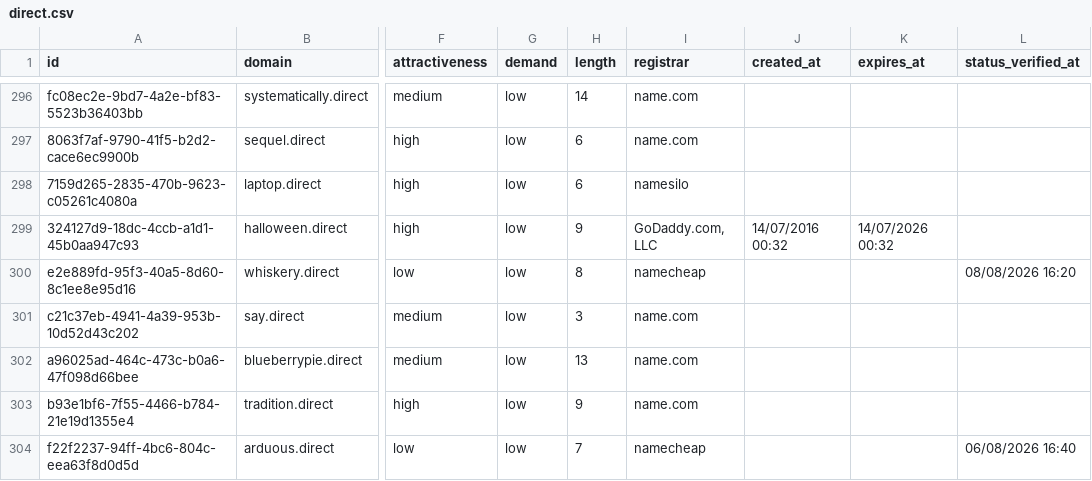
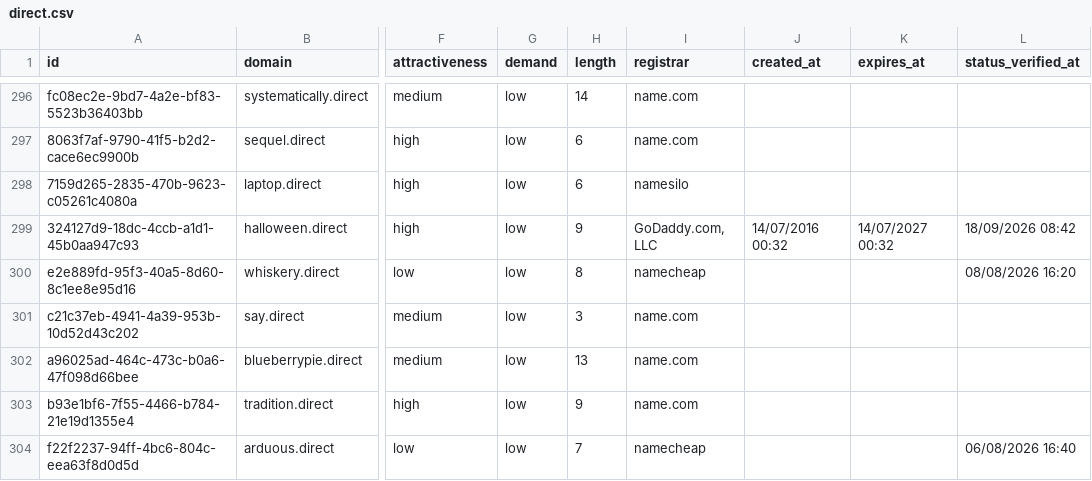
Before and after one commit to UniqueDomains/direct-oneword-domains, a CSV file: direct.csv, drawn as a sheet; only a part is shown, gaps mark what is left out; the diff names each change by its address in the sheet, - before the commit and + after, or states it on an @@ line.

Commit message:
Domains update

```diff
--- a/direct.csv
+++ b/direct.csv
-K299 (expires_at): 14/07/2026 00:32
+K299 (expires_at): 14/07/2027 00:32
-L299 (status_verified_at): (empty)
+L299 (status_verified_at): 18/09/2026 08:42
```
Also changed, not shown: 3 other files.
